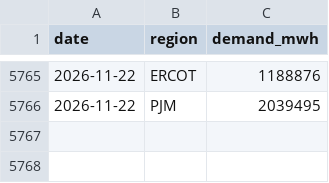
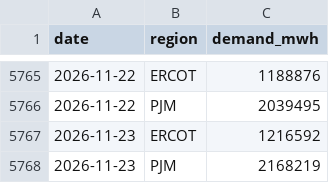
Before and after one commit to mirorichard-boop/ai-compute-monitor, a CSV file: data/eia_demand.csv, drawn as a sheet; only a part is shown, gaps mark what is left out.

```diff
--- a/data/eia_demand.csv
+++ b/data/eia_demand.csv
@@ -5766 +5766,3 @@ date,region,demand_mwh
 2026-11-22,PJM,2039495
+2026-11-23,ERCOT,1216592
+2026-11-23,PJM,2168219
```
Also changed, not shown: data/eia_retail_price.csv, data/openrouter_endpoints.csv, 7 other files.
